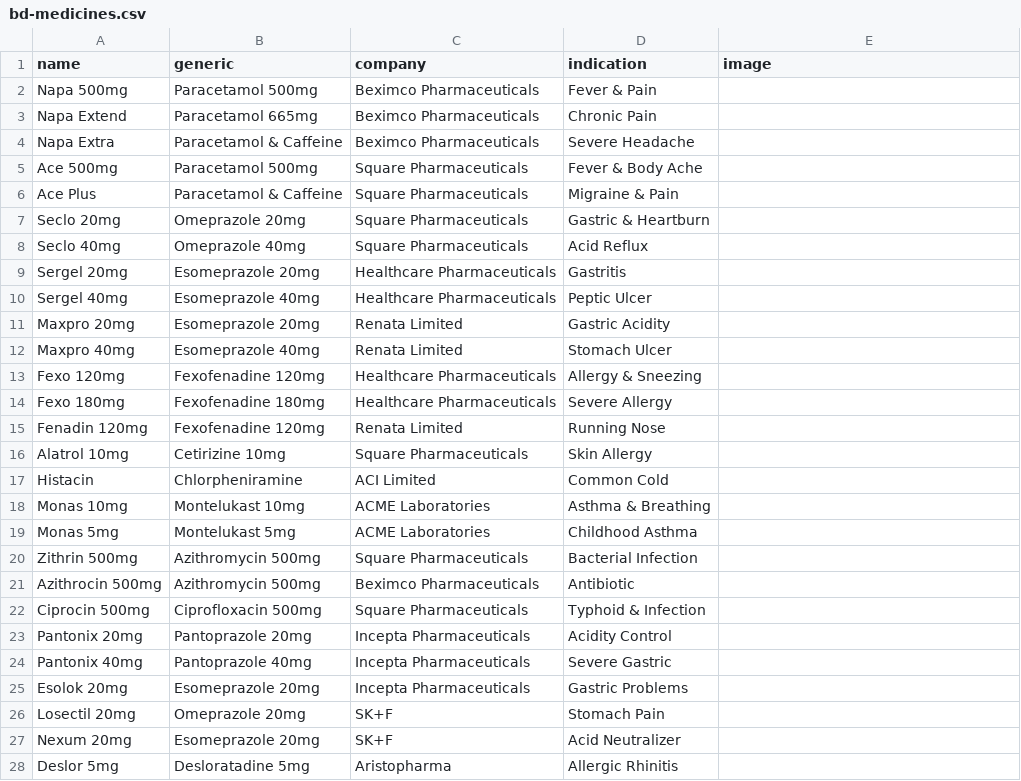
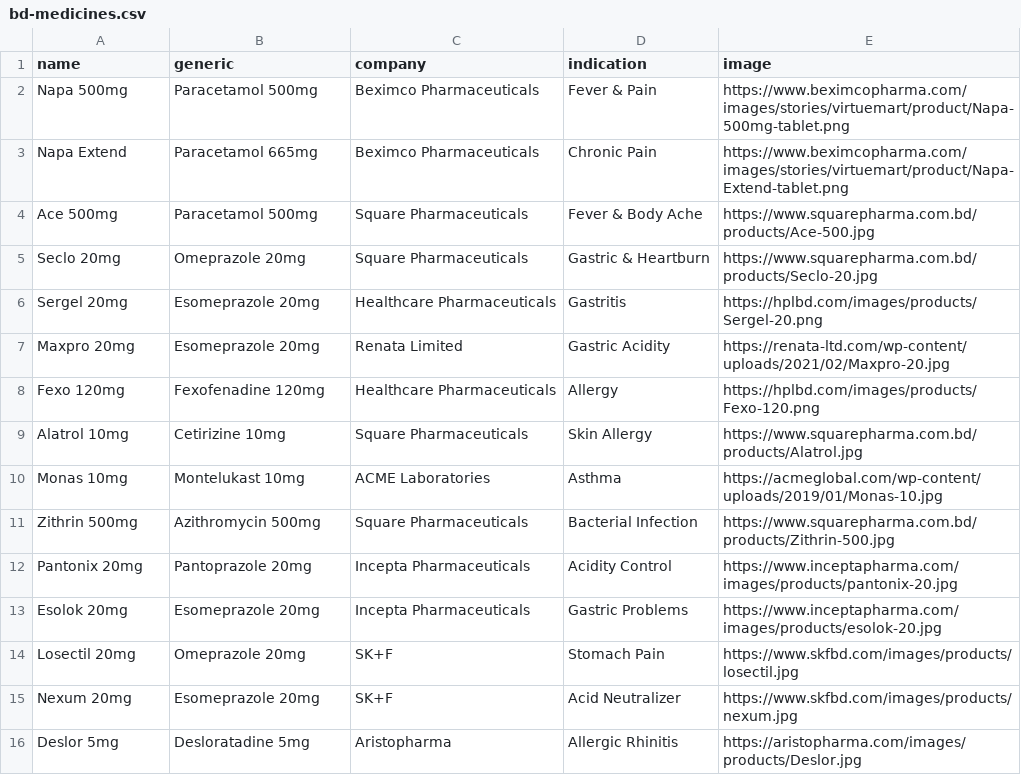
Before and after one commit to siddhartha999roy/medicine-directory, a CSV file: public/bd-medicines.csv, drawn as a sheet; only a part is shown; the diff covers the shown part only.

Commit message:
Update bd-medicines.csv

```diff
--- a/public/bd-medicines.csv
+++ b/public/bd-medicines.csv
@@ -1,28 +1,16 @@
 name,generic,company,indication,image
-Napa 500mg,Paracetamol 500mg,Beximco Pharmaceuticals,Fever & Pain,
-Napa Extend,Paracetamol 665mg,Beximco Pharmaceuticals,Chronic Pain,
-Napa Extra,Paracetamol & Caffeine,Beximco Pharmaceuticals,Severe Headache,
-Ace 500mg,Paracetamol 500mg,Square Pharmaceuticals,Fever & Body Ache,
-Ace Plus,Paracetamol & Caffeine,Square Pharmaceuticals,Migraine & Pain,
-Seclo 20mg,Omeprazole 20mg,Square Pharmaceuticals,Gastric & Heartburn,
-Seclo 40mg,Omeprazole 40mg,Square Pharmaceuticals,Acid Reflux,
-Sergel 20mg,Esomeprazole 20mg,Healthcare Pharmaceuticals,Gastritis,
-Sergel 40mg,Esomeprazole 40mg,Healthcare Pharmaceuticals,Peptic Ulcer,
-Maxpro 20mg,Esomeprazole 20mg,Renata Limited,Gastric Acidity,
-Maxpro 40mg,Esomeprazole 40mg,Renata Limited,Stomach Ulcer,
-Fexo 120mg,Fexofenadine 120mg,Healthcare Pharmaceuticals,Allergy & Sneezing,
-Fexo 180mg,Fexofenadine 180mg,Healthcare Pharmaceuticals,Severe Allergy,
-Fenadin 120mg,Fexofenadine 120mg,Renata Limited,Running Nose,
-Alatrol 10mg,Cetirizine 10mg,Square Pharmaceuticals,Skin Allergy,
-Histacin,Chlorpheniramine,ACI Limited,Common Cold,
-Monas 10mg,Montelukast 10mg,ACME Laboratories,Asthma & Breathing,
-Monas 5mg,Montelukast 5mg,ACME Laboratories,Childhood Asthma,
-Zithrin 500mg,Azithromycin 500mg,Square Pharmaceuticals,Bacterial Infection,
-Azithrocin 500mg,Azithromycin 500mg,Beximco Pharmaceuticals,Antibiotic,
-Ciprocin 500mg,Ciprofloxacin 500mg,Square Pharmaceuticals,Typhoid & Infection,
-Pantonix 20mg,Pantoprazole 20mg,Incepta Pharmaceuticals,Acidity Control,
-Pantonix 40mg,Pantoprazole 40mg,Incepta Pharmaceuticals,Severe Gastric,
-Esolok 20mg,Esomeprazole 20mg,Incepta Pharmaceuticals,Gastric Problems,
-Losectil 20mg,Omeprazole 20mg,SK+F,Stomach Pain,
-Nexum 20mg,Esomeprazole 20mg,SK+F,Acid Neutralizer,
-Deslor 5mg,Desloratadine 5mg,Aristopharma,Allergic Rhinitis,
+Napa 500mg,Paracetamol 500mg,Beximco Pharmaceuticals,Fever & Pain,https://www.beximcopharma.com/images/stories/virtuemart/product/Napa-500mg-tablet.png
+Napa Extend,Paracetamol 665mg,Beximco Pharmaceuticals,Chronic Pain,https://www.beximcopharma.com/images/stories/virtuemart/product/Napa-Extend-tablet.png
+Ace 500mg,Paracetamol 500mg,Square Pharmaceuticals,Fever & Body Ache,https://www.squarepharma.com.bd/products/Ace-500.jpg
+Seclo 20mg,Omeprazole 20mg,Square Pharmaceuticals,Gastric & Heartburn,https://www.squarepharma.com.bd/products/Seclo-20.jpg
+Sergel 20mg,Esomeprazole 20mg,Healthcare Pharmaceuticals,Gastritis,https://hplbd.com/images/products/Sergel-20.png
+Maxpro 20mg,Esomeprazole 20mg,Renata Limited,Gastric Acidity,https://renata-ltd.com/wp-content/uploads/2021/02/Maxpro-20.jpg
+Fexo 120mg,Fexofenadine 120mg,Healthcare Pharmaceuticals,Allergy,https://hplbd.com/images/products/Fexo-120.png
+Alatrol 10mg,Cetirizine 10mg,Square Pharmaceuticals,Skin Allergy,https://www.squarepharma.com.bd/products/Alatrol.jpg
+Monas 10mg,Montelukast 10mg,ACME Laboratories,Asthma,https://acmeglobal.com/wp-content/uploads/2019/01/Monas-10.jpg
+Zithrin 500mg,Azithromycin 500mg,Square Pharmaceuticals,Bacterial Infection,https://www.squarepharma.com.bd/products/Zithrin-500.jpg
+Pantonix 20mg,Pantoprazole 20mg,Incepta Pharmaceuticals,Acidity Control,https://www.inceptapharma.com/images/products/pantonix-20.jpg
+Esolok 20mg,Esomeprazole 20mg,Incepta Pharmaceuticals,Gastric Problems,https://www.inceptapharma.com/images/products/esolok-20.jpg
+Losectil 20mg,Omeprazole 20mg,SK+F,Stomach Pain,https://www.skfbd.com/images/products/losectil.jpg
+Nexum 20mg,Esomeprazole 20mg,SK+F,Acid Neutralizer,https://www.skfbd.com/images/products/nexum.jpg
+Deslor 5mg,Desloratadine 5mg,Aristopharma,Allergic Rhinitis,https://aristopharma.com/images/products/Deslor.jpg
```
Also changed, not shown: 3 removed rows elsewhere in this file.
